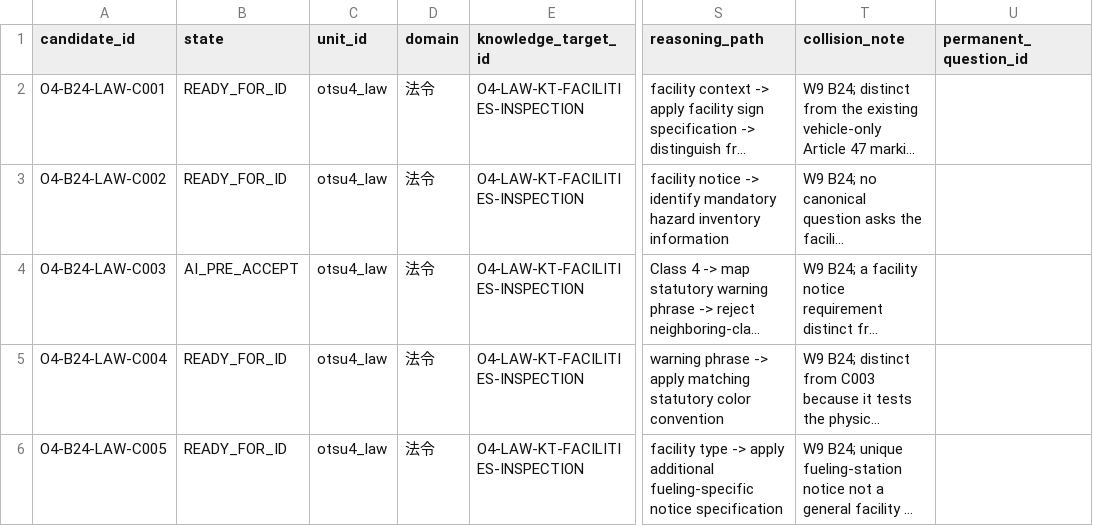
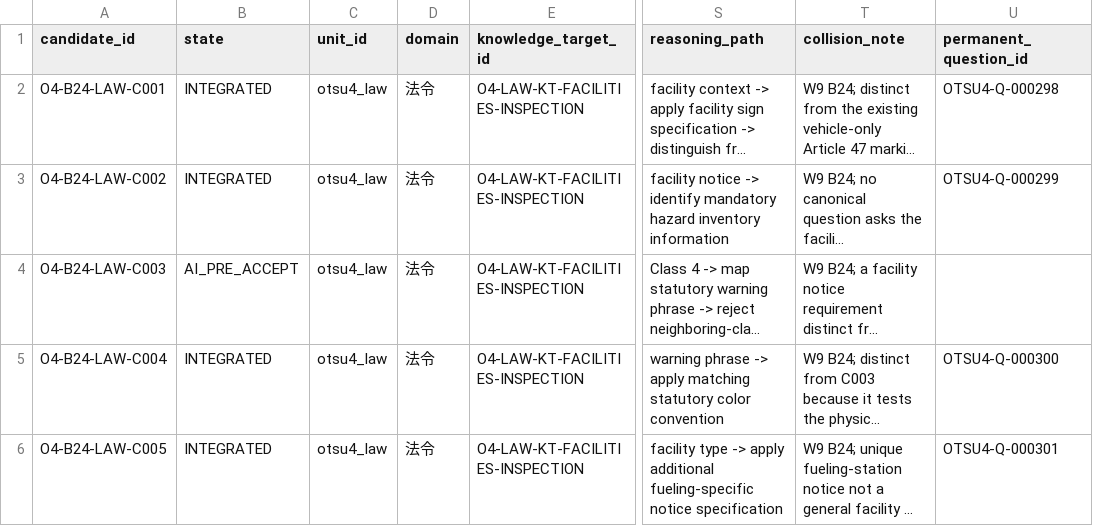
Before and after one commit to Komadeki/health-quiz-app, a CSV file: question_banks/otsu4/authoring/batches/batch_024/candidates.csv, drawn as a sheet; only a part is shown, gaps mark what is left out; long unchanged cells end in …; the diff names each change by its address in the sheet, - before the commit and + after, or states it on an @@ line.

Commit message:
Integrate Otsu4 Wave 9 candidates

```diff
--- a/question_banks/otsu4/authoring/batches/batch_024/candidates.csv
+++ b/question_banks/otsu4/authoring/batches/batch_024/candidates.csv
-B2:B3 (state): READY_FOR_ID
+B2:B3 (state): INTEGRATED
-U2 (permanent_question_id): (empty)
+U2 (permanent_question_id): OTSU4-Q-000298
-U3 (permanent_question_id): (empty)
+U3 (permanent_question_id): OTSU4-Q-000299
-B5:B6 (state): READY_FOR_ID
+B5:B6 (state): INTEGRATED
-U5 (permanent_question_id): (empty)
+U5 (permanent_question_id): OTSU4-Q-000300
-U6 (permanent_question_id): (empty)
+U6 (permanent_question_id): OTSU4-Q-000301
```
Also changed, not shown: question_banks/otsu4/authoring/question_id_registry.csv, question_banks/otsu4/authoring/questions.csv, 2 other files.
